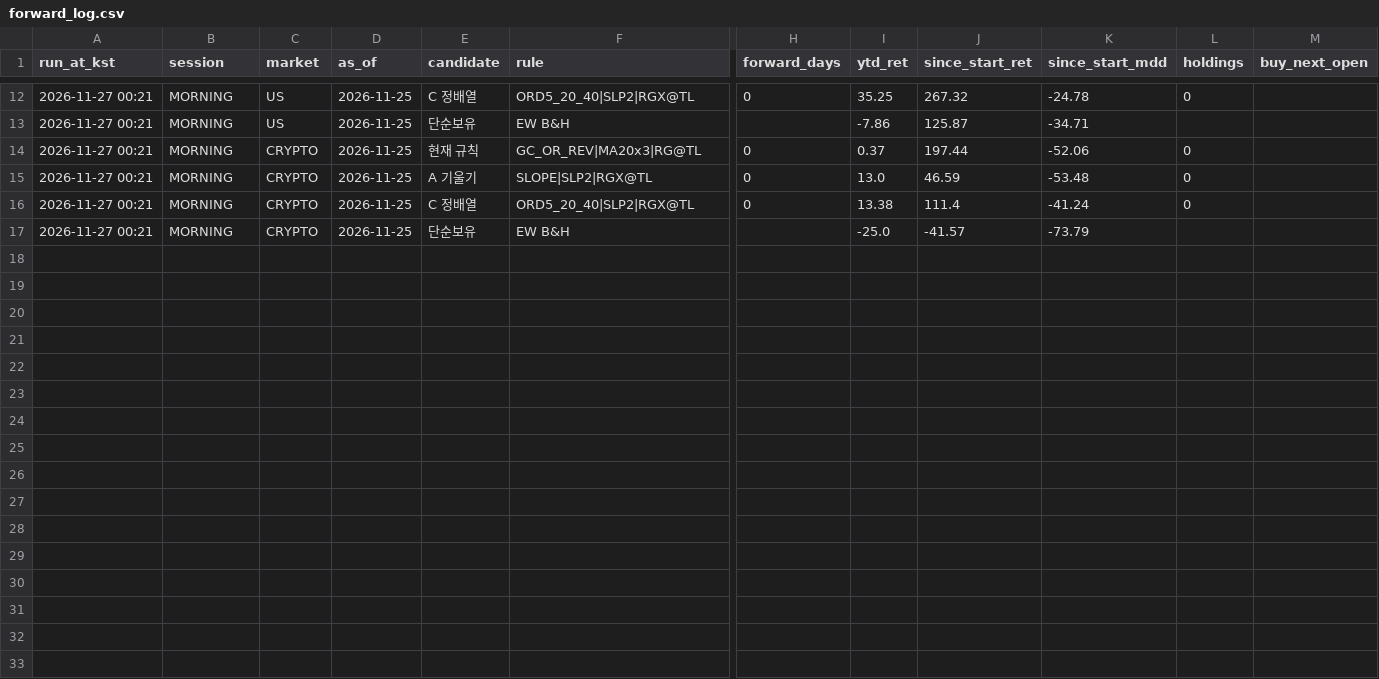
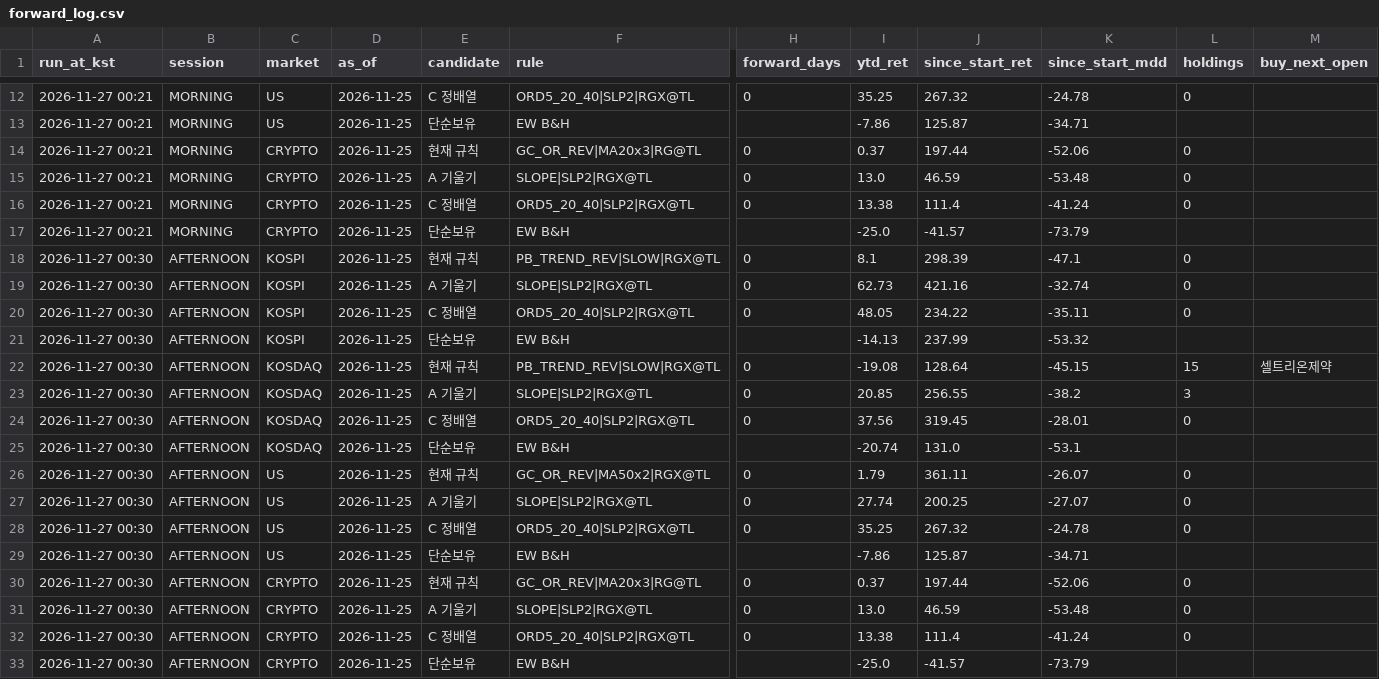
Before and after one commit to smartjd824/trendline-lab, a CSV file: track/forward_log.csv, drawn as a sheet; only a part is shown, gaps mark what is left out; rows hold the shown columns only; the diff names each change by its address in the sheet, - before the commit and + after, or states it on an @@ line.

```diff
--- a/track/forward_log.csv
+++ b/track/forward_log.csv
+row 18: 2026-11-27 00:30 | AFTERNOON | KOSPI | 2026-11-25 | 현재 규칙 | PB_TREND_REV|SLOW|RGX@TL | 0 | 8.1 | 298.39 | -47.1 | 0
+row 19: 2026-11-27 00:30 | AFTERNOON | KOSPI | 2026-11-25 | A 기울기 | SLOPE|SLP2|RGX@TL | 0 | 62.73 | 421.16 | -32.74 | 0
+row 20: 2026-11-27 00:30 | AFTERNOON | KOSPI | 2026-11-25 | C 정배열 | ORD5_20_40|SLP2|RGX@TL | 0 | 48.05 | 234.22 | -35.11 | 0
+row 21: 2026-11-27 00:30 | AFTERNOON | KOSPI | 2026-11-25 | 단순보유 | EW B&H |  | -14.13 | 237.99 | -53.32
+row 22: 2026-11-27 00:30 | AFTERNOON | KOSDAQ | 2026-11-25 | 현재 규칙 | PB_TREND_REV|SLOW|RGX@TL | 0 | -19.08 | 128.64 | -45.15 | 15 | 셀트리온제약
+row 23: 2026-11-27 00:30 | AFTERNOON | KOSDAQ | 2026-11-25 | A 기울기 | SLOPE|SLP2|RGX@TL | 0 | 20.85 | 256.55 | -38.2 | 3
+row 24: 2026-11-27 00:30 | AFTERNOON | KOSDAQ | 2026-11-25 | C 정배열 | ORD5_20_40|SLP2|RGX@TL | 0 | 37.56 | 319.45 | -28.01 | 0
+row 25: 2026-11-27 00:30 | AFTERNOON | KOSDAQ | 2026-11-25 | 단순보유 | EW B&H |  | -20.74 | 131.0 | -53.1
+row 26: 2026-11-27 00:30 | AFTERNOON | US | 2026-11-25 | 현재 규칙 | GC_OR_REV|MA50x2|RGX@TL | 0 | 1.79 | 361.11 | -26.07 | 0
+row 27: 2026-11-27 00:30 | AFTERNOON | US | 2026-11-25 | A 기울기 | SLOPE|SLP2|RGX@TL | 0 | 27.74 | 200.25 | -27.07 | 0
+row 28: 2026-11-27 00:30 | AFTERNOON | US | 2026-11-25 | C 정배열 | ORD5_20_40|SLP2|RGX@TL | 0 | 35.25 | 267.32 | -24.78 | 0
+row 29: 2026-11-27 00:30 | AFTERNOON | US | 2026-11-25 | 단순보유 | EW B&H |  | -7.86 | 125.87 | -34.71
+row 30: 2026-11-27 00:30 | AFTERNOON | CRYPTO | 2026-11-25 | 현재 규칙 | GC_OR_REV|MA20x3|RG@TL | 0 | 0.37 | 197.44 | -52.06 | 0
+row 31: 2026-11-27 00:30 | AFTERNOON | CRYPTO | 2026-11-25 | A 기울기 | SLOPE|SLP2|RGX@TL | 0 | 13.0 | 46.59 | -53.48 | 0
+row 32: 2026-11-27 00:30 | AFTERNOON | CRYPTO | 2026-11-25 | C 정배열 | ORD5_20_40|SLP2|RGX@TL | 0 | 13.38 | 111.4 | -41.24 | 0
+row 33: 2026-11-27 00:30 | AFTERNOON | CRYPTO | 2026-11-25 | 단순보유 | EW B&H |  | -25.0 | -41.57 | -73.79
```
